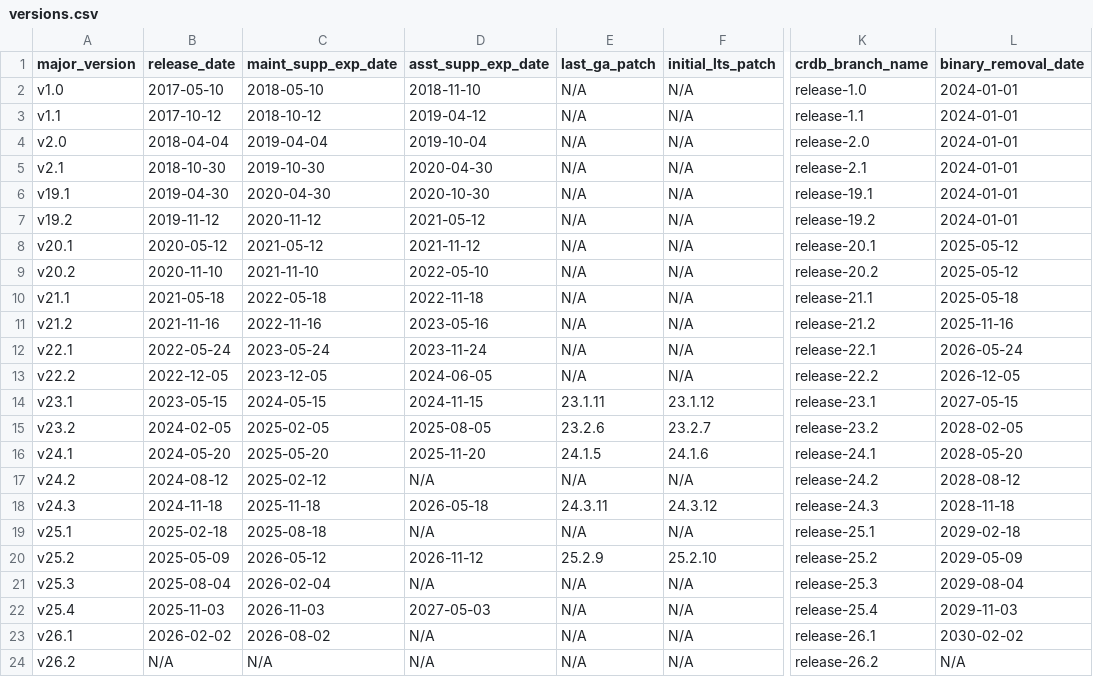
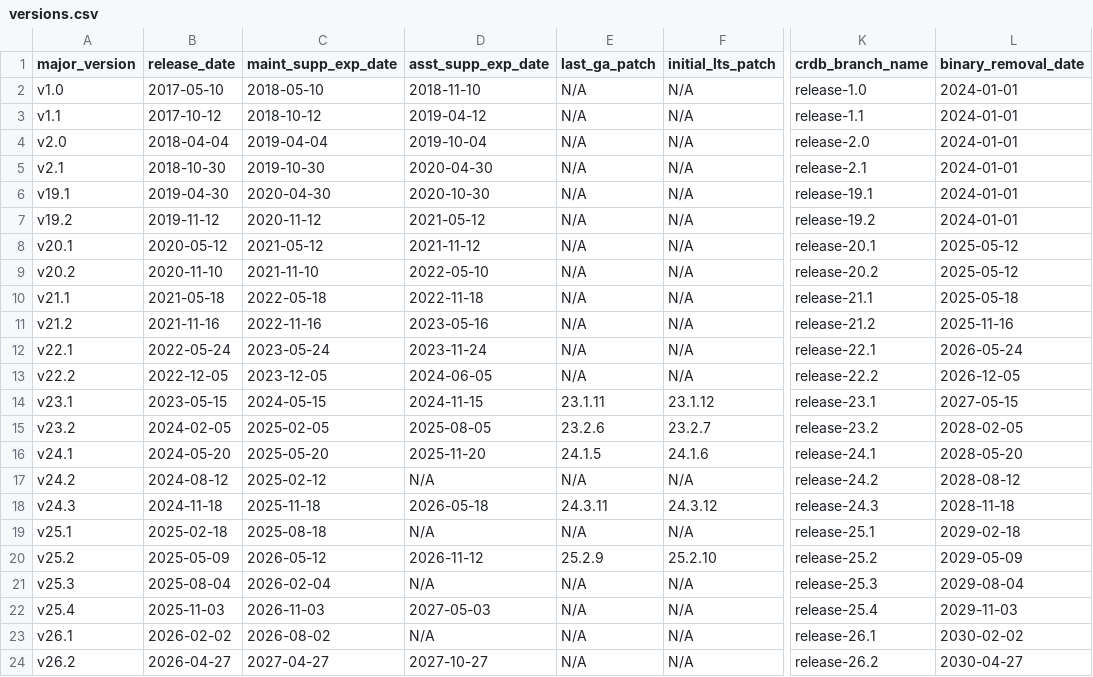
Before and after one commit to cockroachdb/docs, a CSV file: src/current/_data/versions.csv, drawn as a sheet; only a part is shown, gaps mark what is left out; the diff names each change by its address in the sheet, - before the commit and + after, or states it on an @@ line.

Commit message:
26.2.0 GA release notes (#23205)
* 26.2.0 GA release notes

```diff
--- a/src/current/_data/versions.csv
+++ b/src/current/_data/versions.csv
-B24 (release_date): N/A
+B24 (release_date): 2026-04-27
-C24 (maint_supp_exp_date): N/A
+C24 (maint_supp_exp_date): 2027-04-27
-D24 (asst_supp_exp_date): N/A
+D24 (asst_supp_exp_date): 2027-10-27
-L24 (binary_removal_date): N/A
+L24 (binary_removal_date): 2030-04-27
```
Also changed, not shown: 20 other files.
